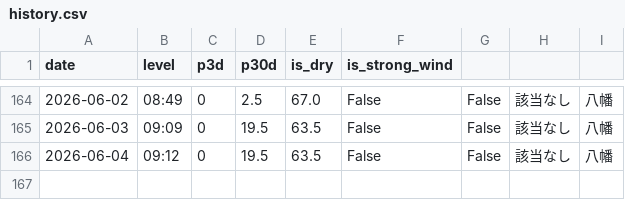
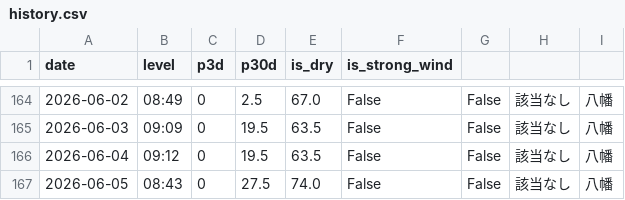
Before and after one commit to ryo0905jumpih-sys/kitakyuushuusi, a CSV file: data/history.csv, drawn as a sheet; only a part is shown, gaps mark what is left out.

```diff
--- a/data/history.csv
+++ b/data/history.csv
@@ -166 +166,2 @@ date,level,p3d,p30d,is_dry,is_strong_wind
 2026-06-04,09:12,0,19.5,63.5,False,False,該当なし,八幡
+2026-06-05,08:43,0,27.5,74.0,False,False,該当なし,八幡
```
Also changed, not shown: 2 other files.
